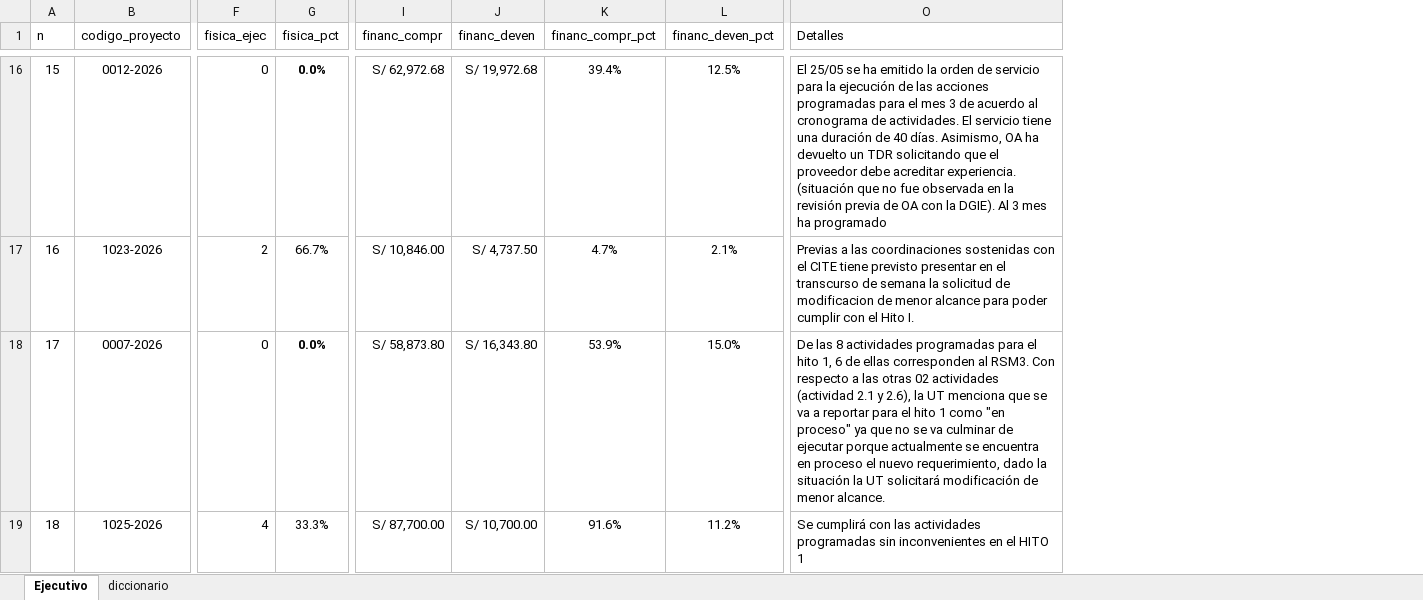
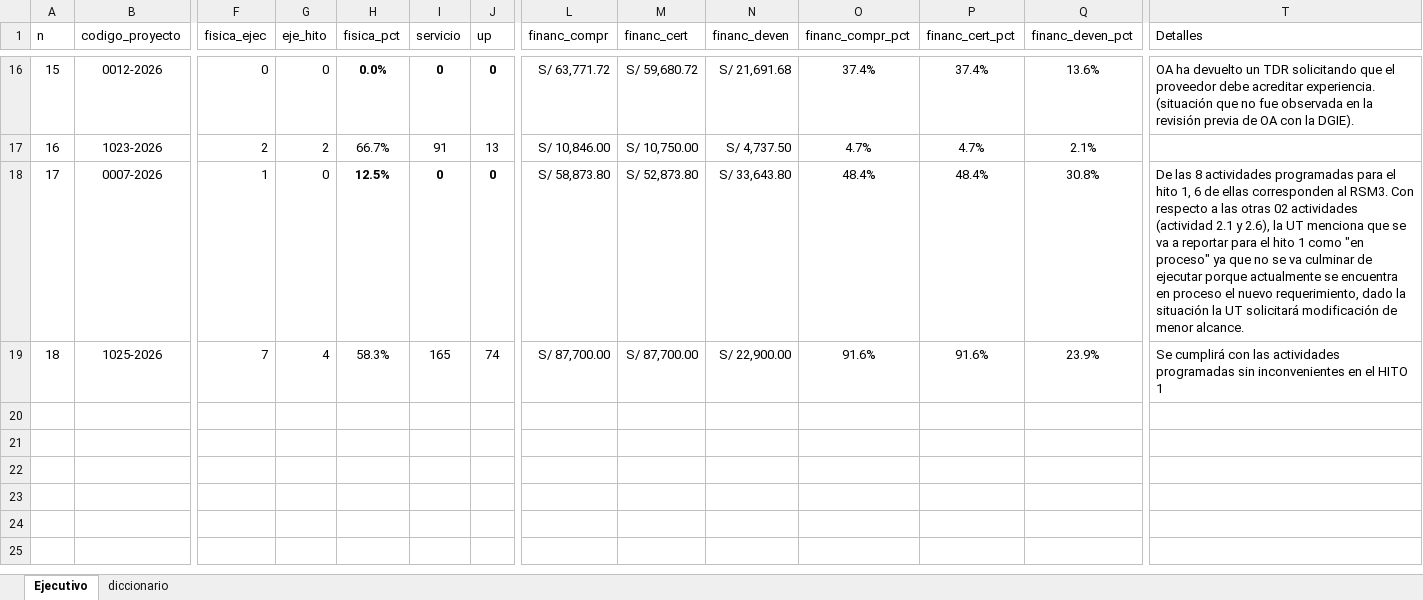
Before and after one commit to santiagozevallosq/seguimiento_cdd_fest, an Excel workbook: data.xlsx, sheet Ejecutivo, drawn as a sheet; only a part is shown, gaps mark what is left out; values as stored, in another font and other column widths than the file's, no borders; conditional formats not drawn; addresses are those after the commit; the diff covers the shown part only; the diff names each change by its address in the sheet, - before the commit and + after, or states it on an @@ line.

```diff
--- a/data.xlsx (sheet Ejecutivo)
+++ b/data.xlsx (sheet Ejecutivo)
+column G (eje_hito), rows 16-19: 0 | 2 | 0 | 4
+column I (servicio), rows 16-19: 0 | 91 | 0 | 165
+column J (up), rows 16-19: 0 | 13 | 0 | 74
+column M (financ_cert), rows 16-19: S/ 59,680.72 | S/ 10,750.00 | S/ 52,873.80 | S/ 87,700.00
+column P (financ_cert_pct), rows 16-19: 37.4% | 4.7% | 48.4% | 91.6%
-L16 (financ_compr): S/ 62,972.68
+L16 (financ_compr): S/ 63,771.72
-N16 (financ_deven): S/ 19,972.68
+N16 (financ_deven): S/ 21,691.68
-O16 (financ_compr_pct): 39.4%
+O16 (financ_compr_pct): 37.4%
-Q16 (financ_deven_pct): 12.5%
+Q16 (financ_deven_pct): 13.6%
-T16 (Detalles): El 25/05 se ha emitido la orden de servicio para la ejecución de las acciones programadas para el mes 3 de acuerdo al cronograma de actividades. El servicio tiene una duración de 40 días. Asimismo, OA ha devuelto un TDR solicitando que el proveedor debe acreditar experiencia. (situación que no fue observada en la revisión previa de OA con la DGIE). Al 3 mes ha programado
+T16 (Detalles): OA ha devuelto un TDR solicitando que el proveedor debe acreditar experiencia. (situación que no fue observada en la revisión previa de OA con la DGIE).
-T17 (Detalles): Previas a las coordinaciones sostenidas con el CITE tiene previsto presentar en el transcurso de semana la solicitud de modificacion de menor alcance para poder cumplir con el Hito I.
+T17 (Detalles): (empty)
-F18 (fisica_ejec): 0
+F18 (fisica_ejec): 1
-H18 (fisica_pct): 0.0%
+H18 (fisica_pct): 12.5%
-N18 (financ_deven): S/ 16,343.80
+N18 (financ_deven): S/ 33,643.80
-O18 (financ_compr_pct): 53.9%
+O18 (financ_compr_pct): 48.4%
-Q18 (financ_deven_pct): 15.0%
+Q18 (financ_deven_pct): 30.8%
-F19 (fisica_ejec): 4
+F19 (fisica_ejec): 7
-H19 (fisica_pct): 33.3%
+H19 (fisica_pct): 58.3%
-N19 (financ_deven): S/ 10,700.00
+N19 (financ_deven): S/ 22,900.00
-Q19 (financ_deven_pct): 11.2%
+Q19 (financ_deven_pct): 23.9%
```
Also changed, not shown: 54 edited cells elsewhere in this sheet, 7 other files.
